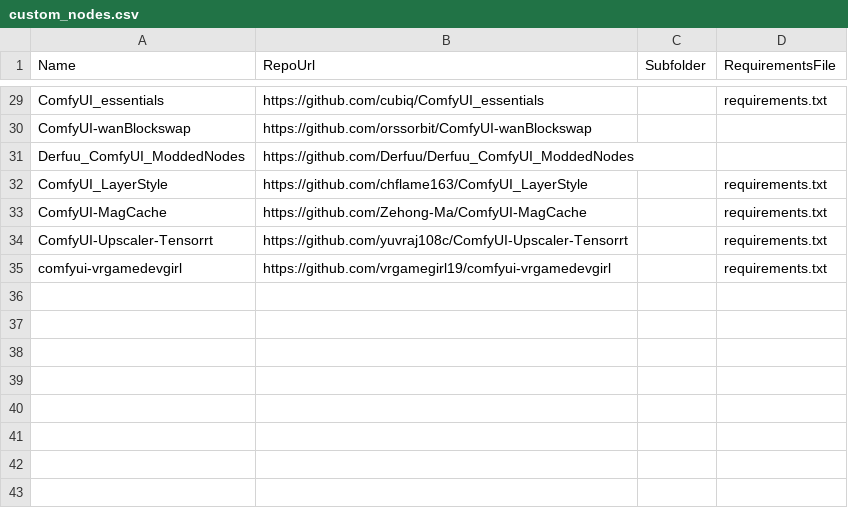
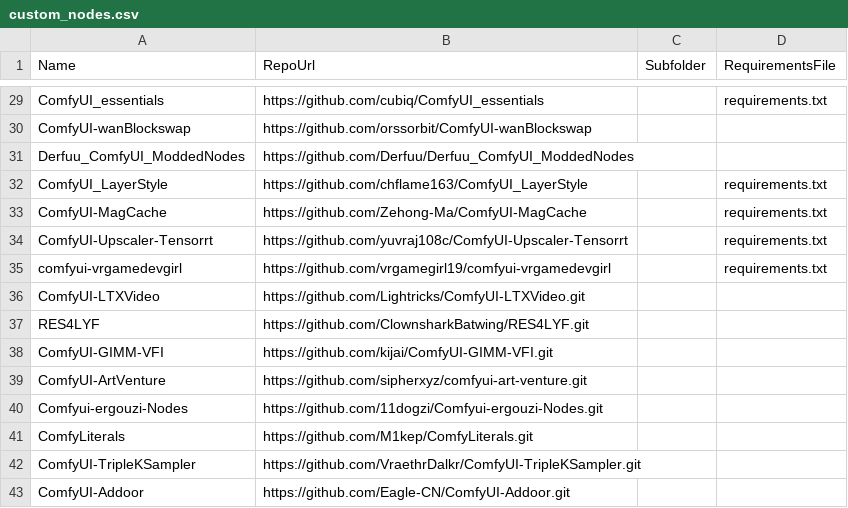
Before and after one commit to unearth4334/ComfyUI-Auto_installer, a CSV file: scripts/custom_nodes.csv, drawn as a sheet; only a part is shown, gaps mark what is left out.

Commit message:
Update custom_nodes.csv with ComfyUI custom nodes list

```diff
--- a/scripts/custom_nodes.csv
+++ b/scripts/custom_nodes.csv
@@ -35 +35,9 @@ ComfyUI-Upscaler-Tensorrt,https://github.com/yuvraj108c/ComfyUI-Upscaler-Tensorr
 comfyui-vrgamedevgirl,https://github.com/vrgamegirl19/comfyui-vrgamedevgirl,,requirements.txt
+ComfyUI-LTXVideo,https://github.com/Lightricks/ComfyUI-LTXVideo.git,,
+RES4LYF,https://github.com/ClownsharkBatwing/RES4LYF.git,,
+ComfyUI-GIMM-VFI,https://github.com/kijai/ComfyUI-GIMM-VFI.git,,
+ComfyUI-ArtVenture,https://github.com/sipherxyz/comfyui-art-venture.git,,
+Comfyui-ergouzi-Nodes,https://github.com/11dogzi/Comfyui-ergouzi-Nodes.git,,
+ComfyLiterals,https://github.com/M1kep/ComfyLiterals.git,,
+ComfyUI-TripleKSampler,https://github.com/VraethrDalkr/ComfyUI-TripleKSampler.git,,
+ComfyUI-Addoor,https://github.com/Eagle-CN/ComfyUI-Addoor.git,,
```
